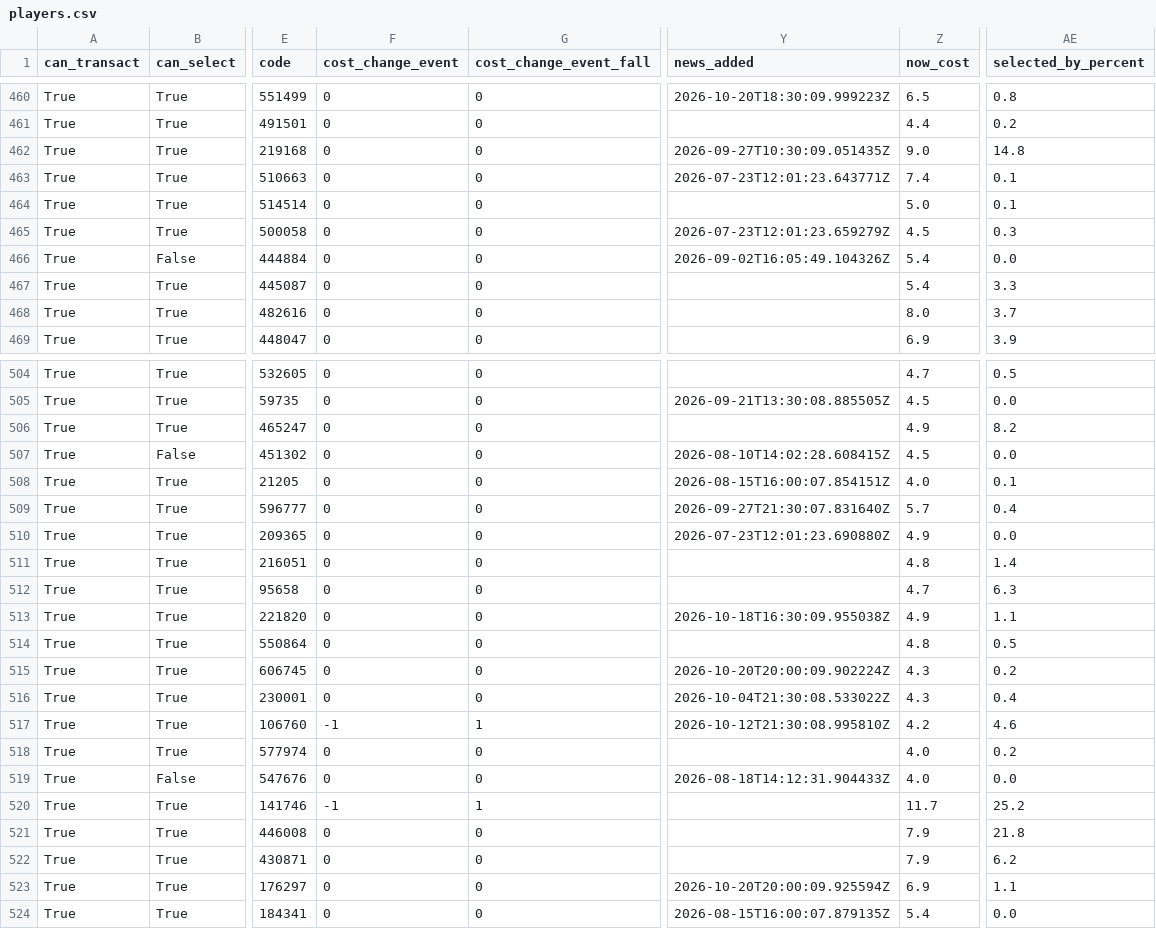
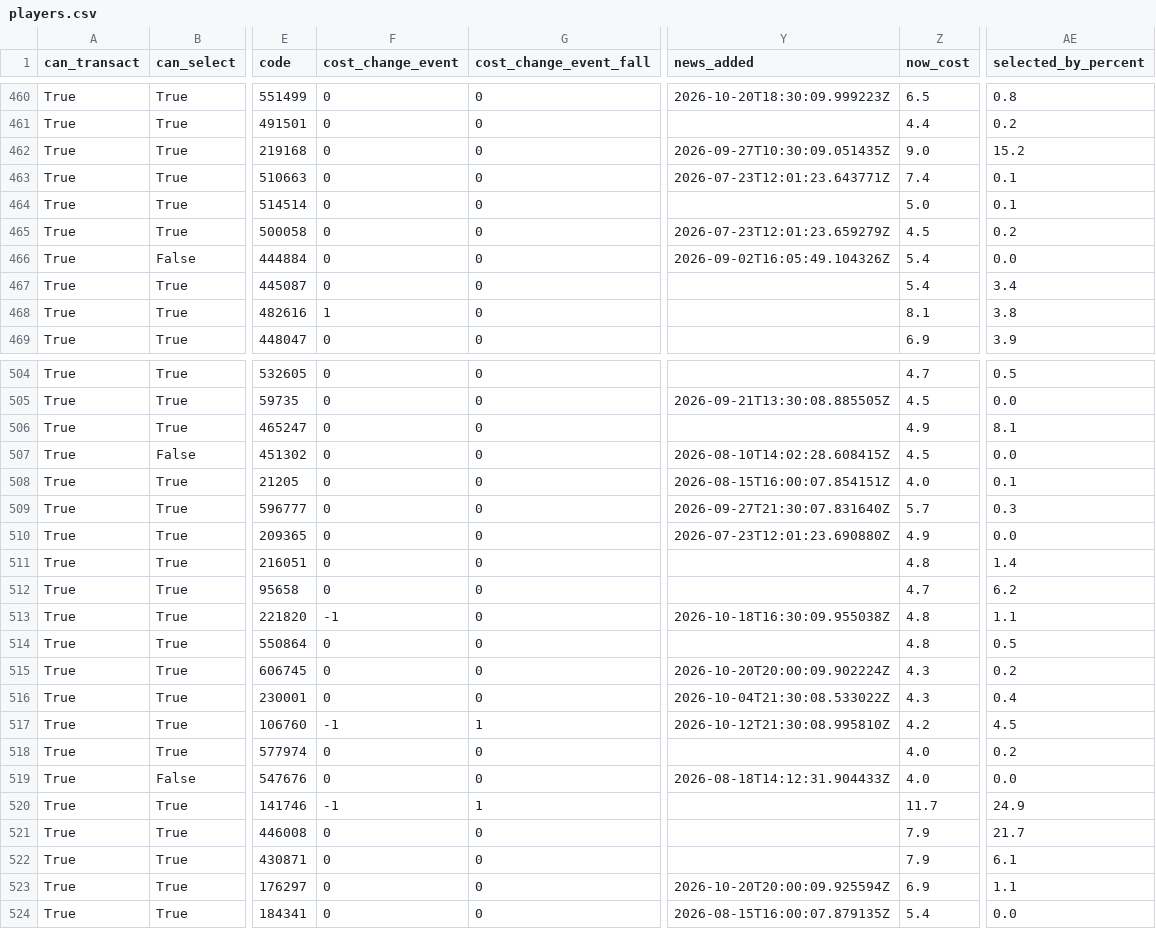
Before and after one commit to arlind55/fplproject, a CSV file: data/current/players.csv, drawn as a sheet; only a part is shown, gaps mark what is left out; the diff covers the shown part only; the diff names each change by its address in the sheet, - before the commit and + after, or states it on an @@ line.

```diff
--- a/data/current/players.csv
+++ b/data/current/players.csv
-AE462 (selected_by_percent): 14.8
+AE462 (selected_by_percent): 15.2
-AE465 (selected_by_percent): 0.3
+AE465 (selected_by_percent): 0.2
-AE467 (selected_by_percent): 3.3
+AE467 (selected_by_percent): 3.4
-F468 (cost_change_event): 0
+F468 (cost_change_event): 1
-Z468 (now_cost): 8.0
+Z468 (now_cost): 8.1
-AE468 (selected_by_percent): 3.7
+AE468 (selected_by_percent): 3.8
-AE506 (selected_by_percent): 8.2
+AE506 (selected_by_percent): 8.1
-AE509 (selected_by_percent): 0.4
+AE509 (selected_by_percent): 0.3
-AE512 (selected_by_percent): 6.3
+AE512 (selected_by_percent): 6.2
-F513 (cost_change_event): 0
+F513 (cost_change_event): -1
-Z513 (now_cost): 4.9
+Z513 (now_cost): 4.8
-AE517 (selected_by_percent): 4.6
+AE517 (selected_by_percent): 4.5
-AE520 (selected_by_percent): 25.2
+AE520 (selected_by_percent): 24.9
-AE521 (selected_by_percent): 21.8
+AE521 (selected_by_percent): 21.7
-AE522 (selected_by_percent): 6.2
+AE522 (selected_by_percent): 6.1
```
Also changed, not shown: 73 edited cells elsewhere in this file, data/current/captains.csv, data/current/model_squad.csv, 10 other files.
